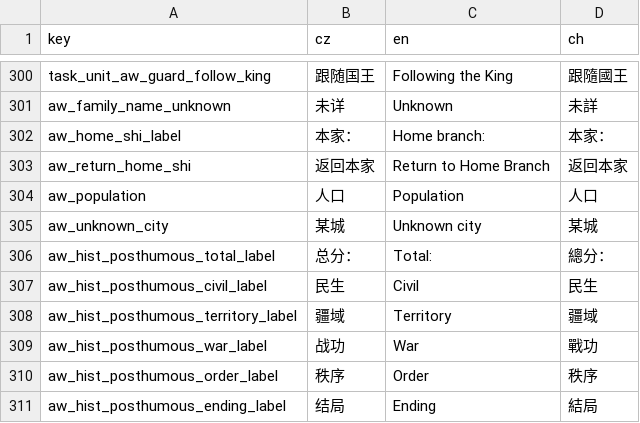
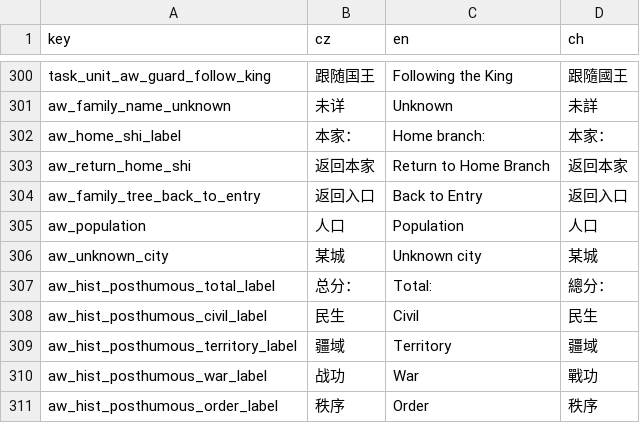
Before and after one commit to monpai-lover/AncientWarfare3.0, a CSV file: Locales/others.csv, drawn as a sheet; only a part is shown, gaps mark what is left out; the shorter side is filled out with more unchanged rows.

Commit message:
feat: add family tree entry back button

```diff
--- a/Locales/others.csv
+++ b/Locales/others.csv
@@ -303,2 +303,3 @@ aw_home_shi_label,本家：,Home branch: ,本家：
 aw_return_home_shi,返回本家,Return to Home Branch,返回本家
+aw_family_tree_back_to_entry,返回入口,Back to Entry,返回入口
 aw_population,人口,Population,人口
```
Also changed, not shown: 2 other files.
